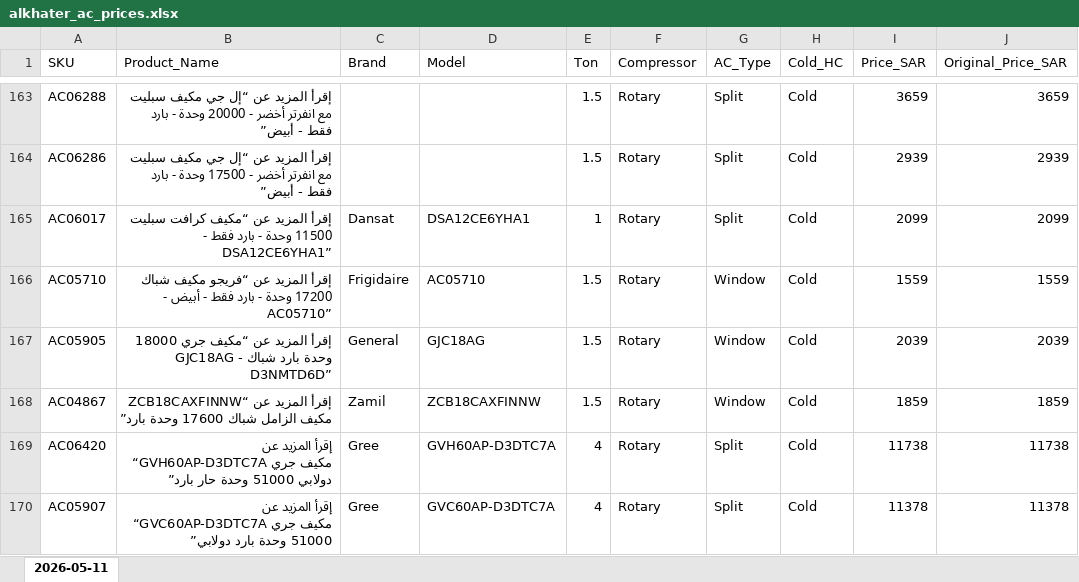
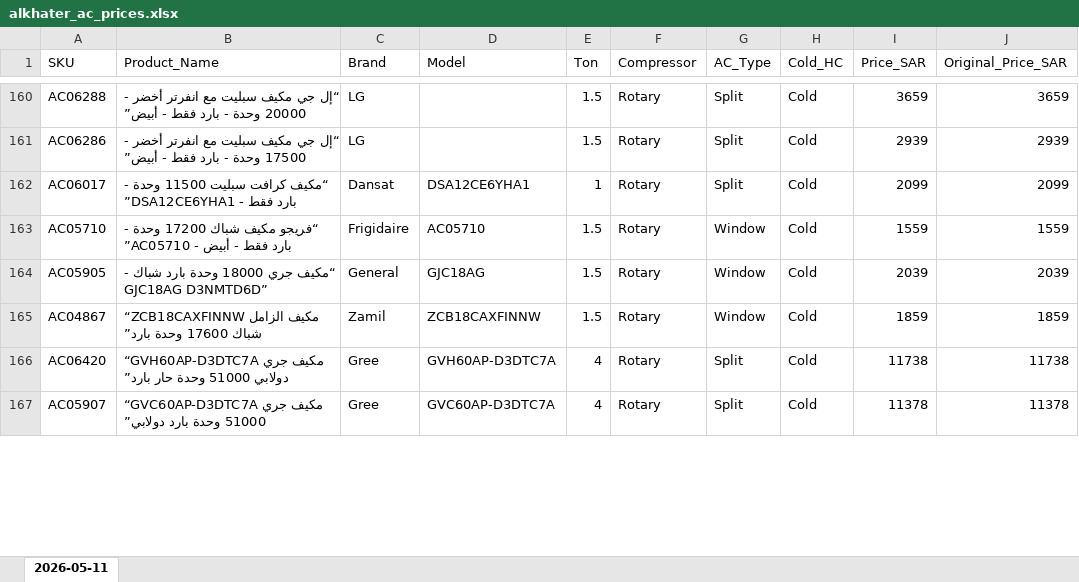
Before and after one commit to perfectjjong/Shaker-MD-App, an Excel workbook: price-tracking/channels/alkhater/alkhater_ac_prices.xlsx, sheet 2026-05-11, drawn as a sheet; only a part is shown, gaps mark what is left out; values as stored, in another font and other column widths than the file's, no borders; addresses are those after the commit; the diff covers the shown part only; the diff names each change by its address in the sheet, - before the commit and + after, or states it on an @@ line.

```diff
--- a/price-tracking/channels/alkhater/alkhater_ac_prices.xlsx (sheet 2026-05-11)
+++ b/price-tracking/channels/alkhater/alkhater_ac_prices.xlsx (sheet 2026-05-11)
-B160 (Product_Name): إقرأ المزيد عن “إل جي…
+B160 (Product_Name): “إل جي…
-C160:C161 (Brand): (empty)
+C160:C161 (Brand): LG
-B161 (Product_Name): إقرأ المزيد عن “إل جي…
+B161 (Product_Name): “إل جي…
-B162 (Product_Name): إقرأ المزيد عن “مكيف كرافت…
+B162 (Product_Name): “مكيف كرافت…
-B163 (Product_Name): إقرأ المزيد عن “فريجو مكيف…
+B163 (Product_Name): “فريجو مكيف…
-B164 (Product_Name): إقرأ المزيد عن “مكيف جري…
+B164 (Product_Name): “مكيف جري…
-B165 (Product_Name): إقرأ المزيد عن “ZCB18CAXFINNW مكيف…
+B165 (Product_Name): “ZCB18CAXFINNW مكيف…
-B166 (Product_Name): إقرأ المزيد عن “GVH60AP-D3DTC7A مكيف…
+B166 (Product_Name): “GVH60AP-D3DTC7A مكيف…
-B167 (Product_Name): إقرأ المزيد عن “GVC60AP-D3DTC7A مكيف…
+B167 (Product_Name): “GVC60AP-D3DTC7A مكيف…
```
Also changed, not shown: 5 removed rows and 124 edited cells elsewhere in this sheet, 4 other files.
